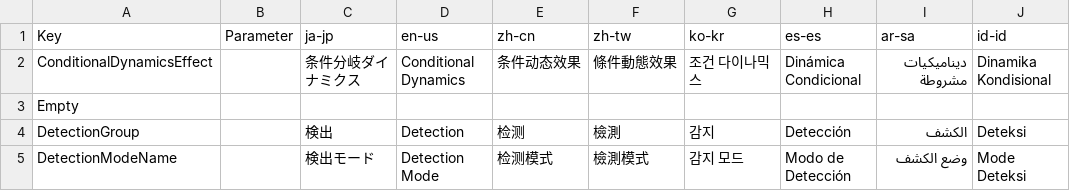
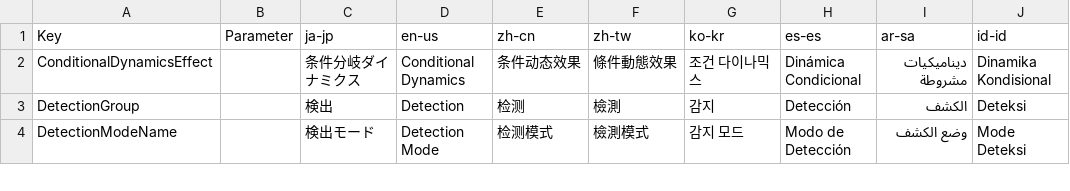
Before and after one commit to manju-summoner/YukkuriMovieMaker.Plugin.Community, a CSV file: YukkuriMovieMaker.Plugin.Community/Effect/Audio/DynamicEffect/Texts.csv, drawn as a sheet; only a part is shown; the diff names each change by its address in the sheet, - before the commit and + after, or states it on an @@ line.

```diff
--- a/YukkuriMovieMaker.Plugin.Community/Effect/Audio/DynamicEffect/Texts.csv
+++ b/YukkuriMovieMaker.Plugin.Community/Effect/Audio/DynamicEffect/Texts.csv
-row 3: Empty
```
Also changed, not shown: 2 other files.
